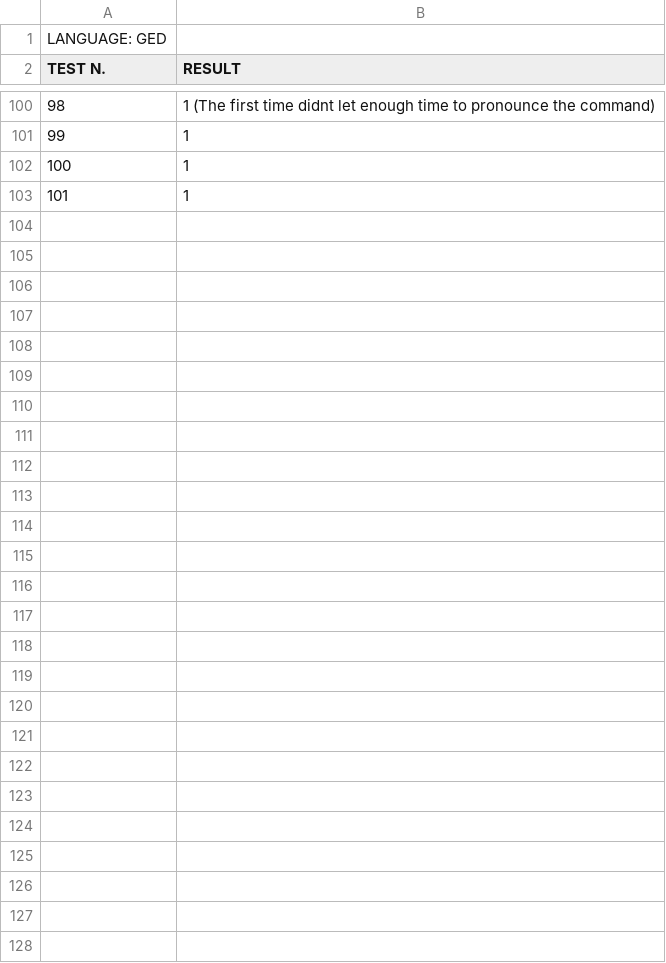
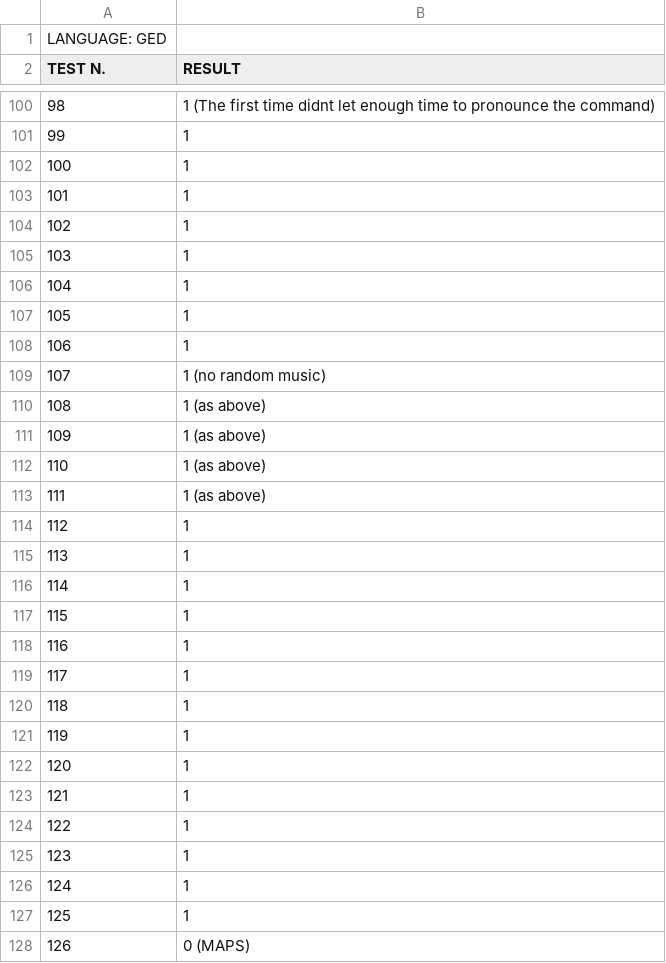
Before and after one commit to albertoccelli/VORTEX, a CSV file: vr_tests/ged_female_ac_medium/report.csv, drawn as a sheet; only a part is shown, gaps mark what is left out; the diff names each change by its address in the sheet, - before the commit and + after, or states it on an @@ line.

Commit message:
GED test began

```diff
--- a/vr_tests/ged_female_ac_medium/report.csv
+++ b/vr_tests/ged_female_ac_medium/report.csv
+row 104: 102 | 1
+row 105: 103 | 1
+row 106: 104 | 1
+row 107: 105 | 1
+row 108: 106 | 1
+row 109: 107 | 1 (no random music)
+row 110: 108 | 1 (as above)
+row 111: 109 | 1 (as above)
+row 112: 110 | 1 (as above)
+row 113: 111 | 1 (as above)
+row 114: 112 | 1
+row 115: 113 | 1
+row 116: 114 | 1
+row 117: 115 | 1
+row 118: 116 | 1
+row 119: 117 | 1
+row 120: 118 | 1
+row 121: 119 | 1
+row 122: 120 | 1
+row 123: 121 | 1
+row 124: 122 | 1
+row 125: 123 | 1
+row 126: 124 | 1
+row 127: 125 | 1
+row 128: 126 | 0 (MAPS)
```
Also changed, not shown: 5 other files.
